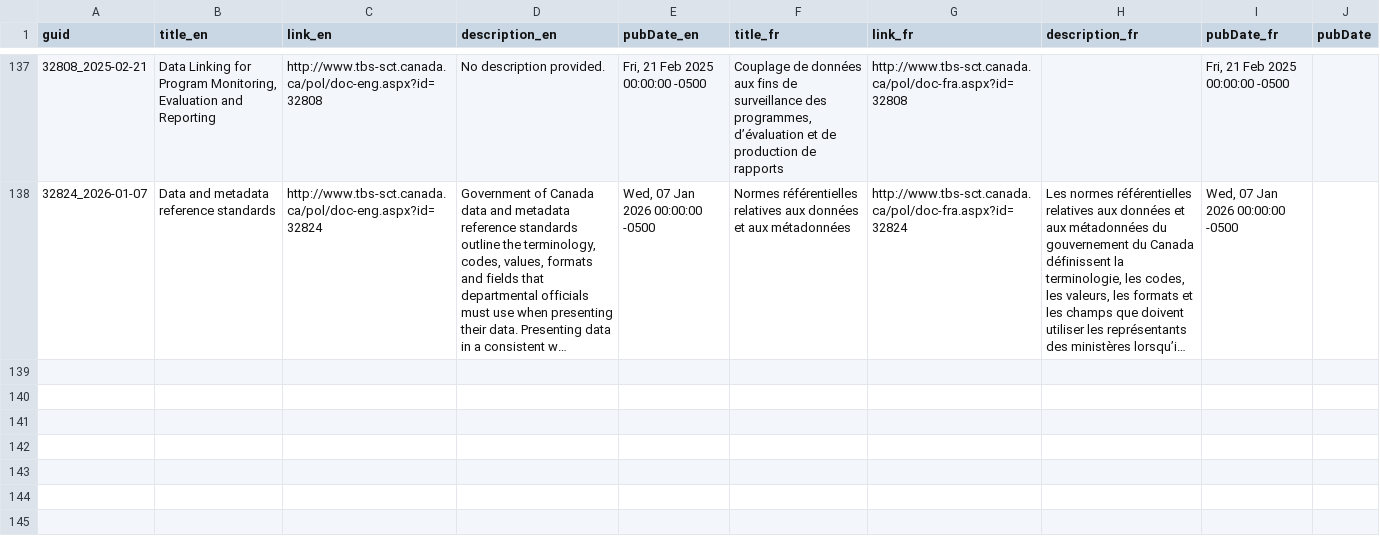
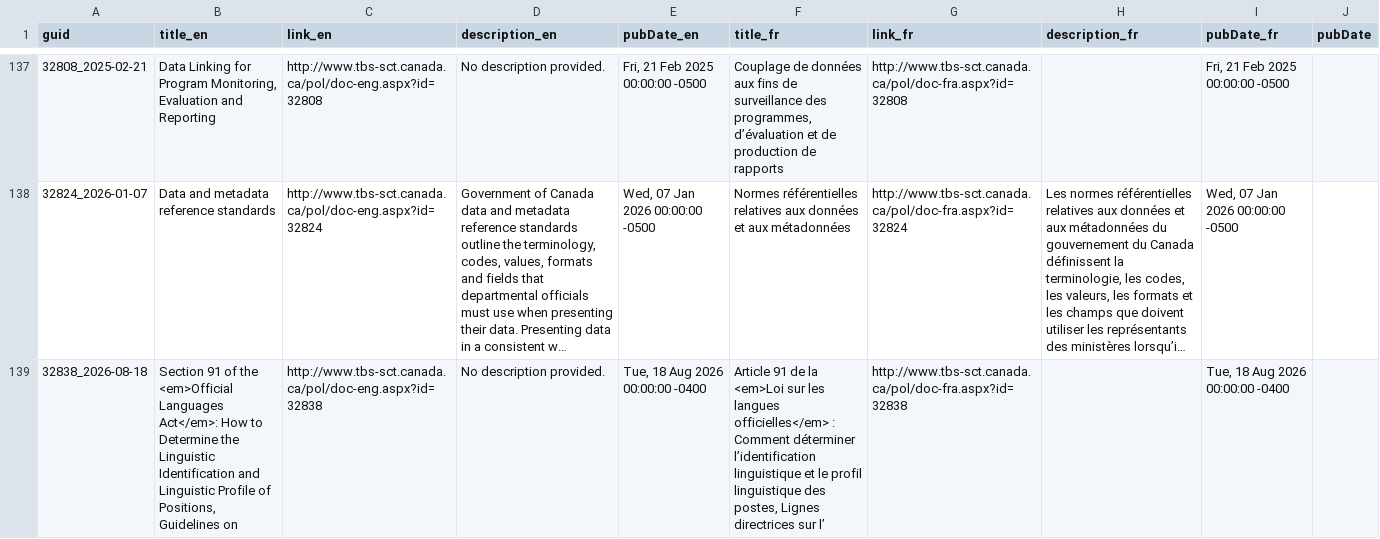
Before and after one commit to PatLittle/TBS-Policy-Hawk, a CSV file: data/tbs_policy_feed_union_by_guid.csv, drawn as a sheet; only a part is shown, gaps mark what is left out; long unchanged cells end in …; the diff names each change by its address in the sheet, - before the commit and + after, or states it on an @@ line.

```diff
--- a/data/tbs_policy_feed_union_by_guid.csv
+++ b/data/tbs_policy_feed_union_by_guid.csv
+row 139: 32838_2026-08-18 | Section 91 of the <em>Official Languages Act</em>: How to Determine the Linguistic Identification and Linguistic Profile of Positions, Guidelines on | http://www.tbs-sct.canada.ca/pol/doc-eng.aspx?id=32838 | No description provided. | Tue, 18 Aug 2026 00:00:00 -0400 | Article 91 de la <em>Loi sur les langues officielles</em> : Comment déterminer l’identification linguistique et le profil linguistique des postes, Lignes directrices sur l’ | http://www.tbs-sct.canada.ca/pol/doc-fra.aspx?id=32838 |  | Tue, 18 Aug 2026 00:00:00 -0400
```
Also changed, not shown: data/tbs_policy_feed_scd2.csv.
